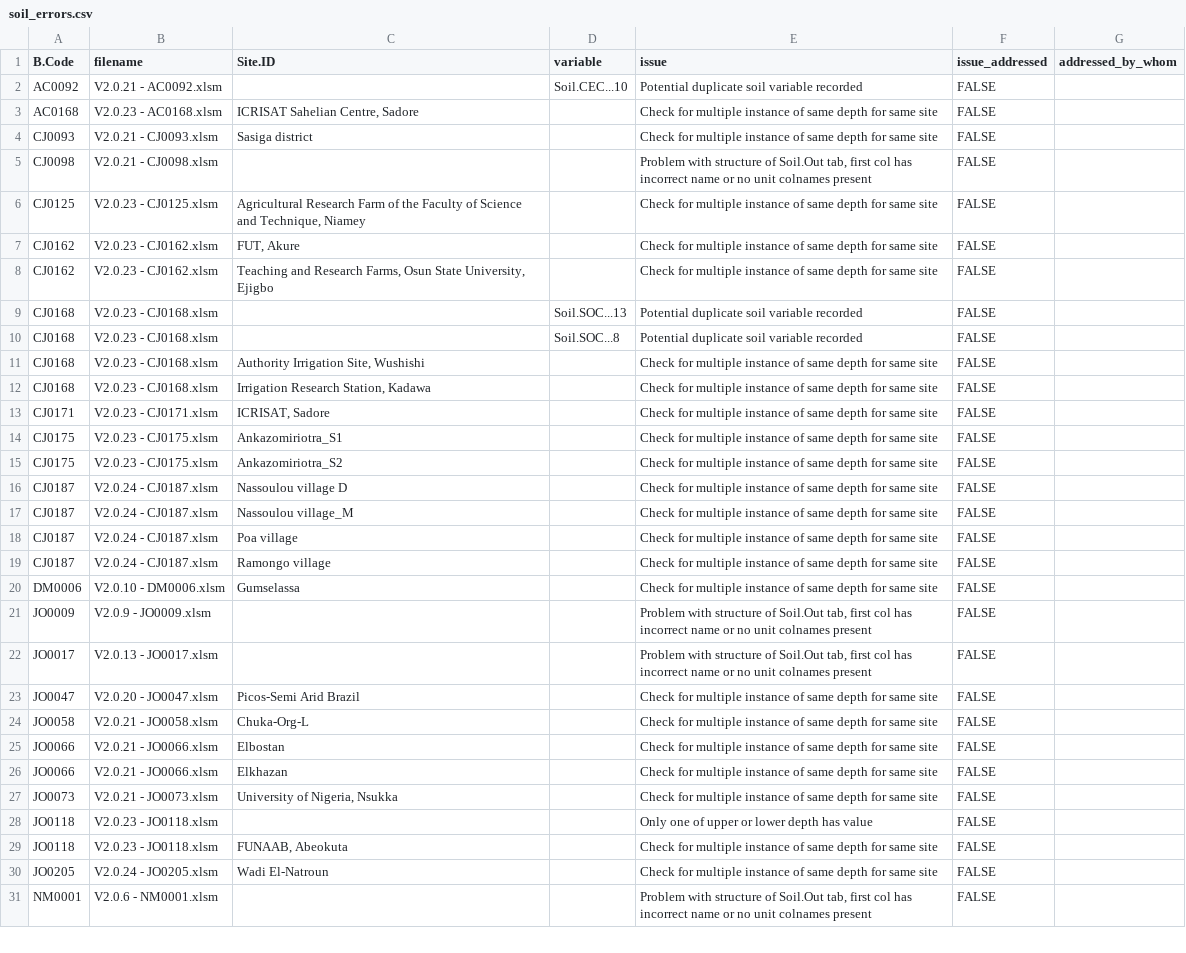
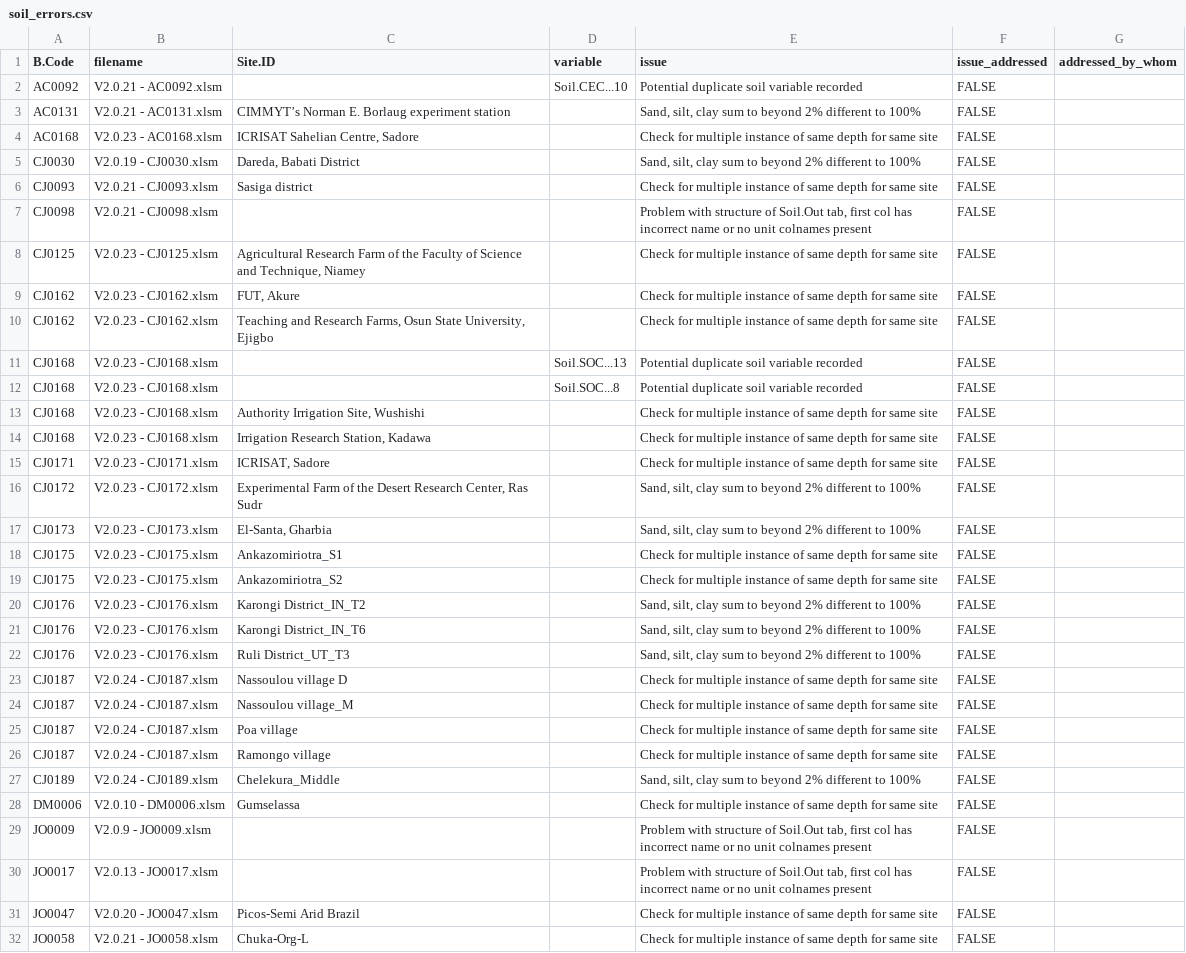
Before and after one commit to CIAT/ERA_dev, a CSV file: data/data_entry/industrious_elephant_2023/data_issues/soil_errors.csv, drawn as a sheet; only a part is shown; the shorter side is filled out with more unchanged rows; the diff covers the shown part only; the diff names each change by its address in the sheet, - before the commit and + after, or states it on an @@ line.

```diff
--- a/data/data_entry/industrious_elephant_2023/data_issues/soil_errors.csv
+++ b/data/data_entry/industrious_elephant_2023/data_issues/soil_errors.csv
+row 3: AC0131 | V2.0.21 - AC0131.xlsm | CIMMYT’s Norman E. Borlaug experiment station |  | Sand, silt, clay sum to beyond 2% different to 100% | FALSE
+row 5: CJ0030 | V2.0.19 - CJ0030.xlsm | Dareda, Babati District |  | Sand, silt, clay sum to beyond 2% different to 100% | FALSE
+row 16: CJ0172 | V2.0.23 - CJ0172.xlsm | Experimental Farm of the Desert Research Center, Ras Sudr |  | Sand, silt, clay sum to beyond 2% different to 100% | FALSE
+row 17: CJ0173 | V2.0.23 - CJ0173.xlsm | El-Santa, Gharbia |  | Sand, silt, clay sum to beyond 2% different to 100% | FALSE
+row 20: CJ0176 | V2.0.23 - CJ0176.xlsm | Karongi District_IN_T2 |  | Sand, silt, clay sum to beyond 2% different to 100% | FALSE
+row 21: CJ0176 | V2.0.23 - CJ0176.xlsm | Karongi District_IN_T6 |  | Sand, silt, clay sum to beyond 2% different to 100% | FALSE
+row 22: CJ0176 | V2.0.23 - CJ0176.xlsm | Ruli District_UT_T3 |  | Sand, silt, clay sum to beyond 2% different to 100% | FALSE
+row 27: CJ0189 | V2.0.24 - CJ0189.xlsm | Chelekura_Middle |  | Sand, silt, clay sum to beyond 2% different to 100% | FALSE
```
Also changed, not shown: 17 added rows elsewhere in this file.
